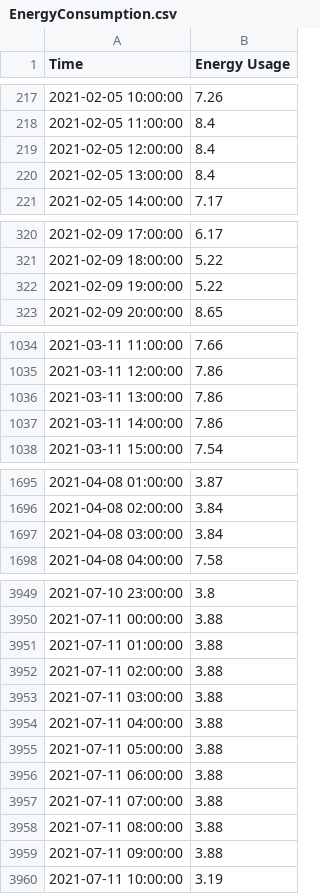
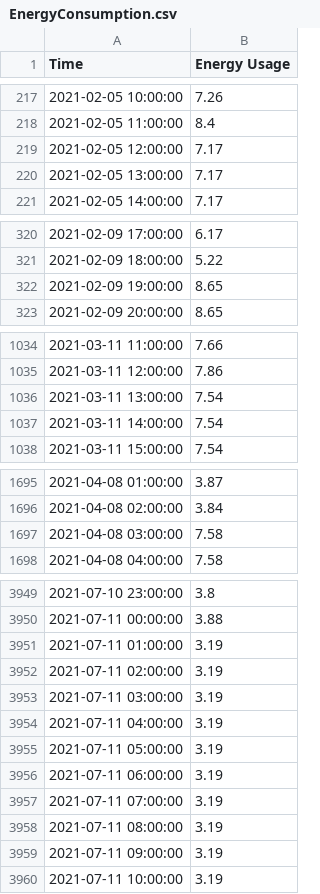
Before and after one commit to matias-dogliani/energybuild, a CSV file: DataSets/EnergyConsumption.csv, drawn as a sheet; only a part is shown, gaps mark what is left out; the diff covers the shown part only.

Commit message:
Fix sin and cos values, and change interpolate method

```diff
--- a/DataSets/EnergyConsumption.csv
+++ b/DataSets/EnergyConsumption.csv
@@ -218,4 +218,4 @@ Time,Energy Usage
 2021-02-05 11:00:00,8.4
-2021-02-05 12:00:00,8.4
-2021-02-05 13:00:00,8.4
+2021-02-05 12:00:00,7.17
+2021-02-05 13:00:00,7.17
 2021-02-05 14:00:00,7.17
@@ -321,3 +321,3 @@ Time,Energy Usage
 2021-02-09 18:00:00,5.22
-2021-02-09 19:00:00,5.22
+2021-02-09 19:00:00,8.65
 2021-02-09 20:00:00,8.65
@@ -1035,4 +1035,4 @@ Time,Energy Usage
 2021-03-11 12:00:00,7.86
-2021-03-11 13:00:00,7.86
-2021-03-11 14:00:00,7.86
+2021-03-11 13:00:00,7.54
+2021-03-11 14:00:00,7.54
 2021-03-11 15:00:00,7.54
@@ -1696,3 +1696,3 @@ Time,Energy Usage
 2021-04-08 02:00:00,3.84
-2021-04-08 03:00:00,3.84
+2021-04-08 03:00:00,7.58
 2021-04-08 04:00:00,7.58
@@ -3950,11 +3950,11 @@ Time,Energy Usage
 2021-07-11 00:00:00,3.88
-2021-07-11 01:00:00,3.88
-2021-07-11 02:00:00,3.88
-2021-07-11 03:00:00,3.88
-2021-07-11 04:00:00,3.88
-2021-07-11 05:00:00,3.88
-2021-07-11 06:00:00,3.88
-2021-07-11 07:00:00,3.88
-2021-07-11 08:00:00,3.88
-2021-07-11 09:00:00,3.88
+2021-07-11 01:00:00,3.19
+2021-07-11 02:00:00,3.19
+2021-07-11 03:00:00,3.19
+2021-07-11 04:00:00,3.19
+2021-07-11 05:00:00,3.19
+2021-07-11 06:00:00,3.19
+2021-07-11 07:00:00,3.19
+2021-07-11 08:00:00,3.19
+2021-07-11 09:00:00,3.19
 2021-07-11 10:00:00,3.19
```
Also changed, not shown: 3 edited cells elsewhere in this file, 2 other files.
